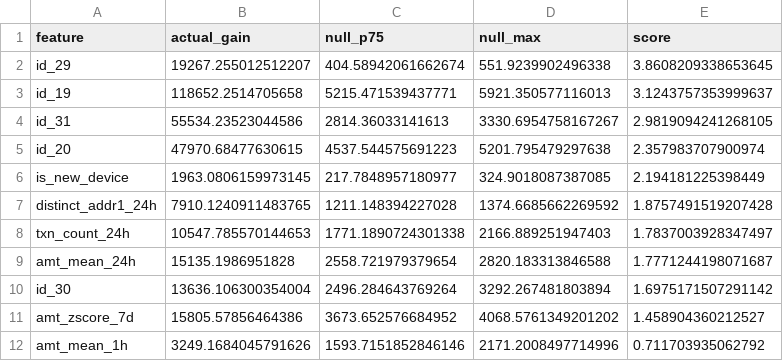
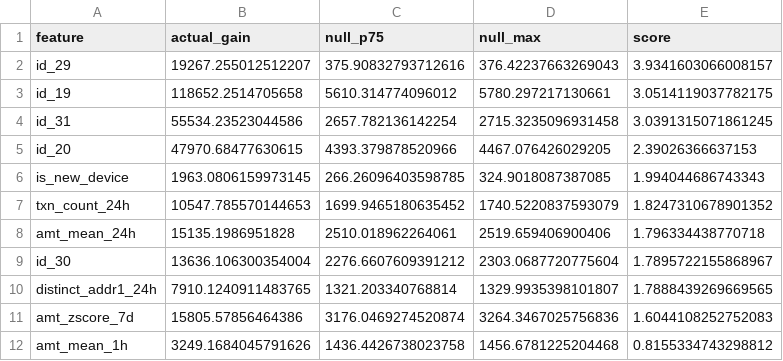
Before and after one commit to dhlim5487/FDS-FraudDetectionSystem, a CSV file: analysis/out/null_importance.csv, drawn as a sheet; only a part is shown; the diff covers the shown part only.

```diff
--- a/analysis/out/null_importance.csv
+++ b/analysis/out/null_importance.csv
@@ -1,12 +1,12 @@
 feature,actual_gain,null_p75,null_max,score
-id_29,19267.255012512207,404.58942061662674,551.9239902496338,3.8608209338653645
-id_19,118652.2514705658,5215.471539437771,5921.350577116013,3.1243757353999637
-id_31,55534.23523044586,2814.36033141613,3330.6954758167267,2.9819094241268105
-id_20,47970.68477630615,4537.544575691223,5201.795479297638,2.357983707900974
-is_new_device,1963.0806159973145,217.7848957180977,324.9018087387085,2.194181225398449
-distinct_addr1_24h,7910.1240911483765,1211.148394227028,1374.6685662269592,1.8757491519207428
-txn_count_24h,10547.785570144653,1771.1890724301338,2166.889251947403,1.7837003928347497
-amt_mean_24h,15135.1986951828,2558.721979379654,2820.183313846588,1.7771244198071687
-id_30,13636.106300354004,2496.284643769264,3292.267481803894,1.6975171507291142
-amt_zscore_7d,15805.57856464386,3673.652576684952,4068.5761349201202,1.458904360212527
-amt_mean_1h,3249.1684045791626,1593.7151852846146,2171.2008497714996,0.711703935062792
+id_29,19267.255012512207,375.90832793712616,376.42237663269043,3.9341603066008157
+id_19,118652.2514705658,5610.314774096012,5780.297217130661,3.0514119037782175
+id_31,55534.23523044586,2657.782136142254,2715.3235096931458,3.0391315071861245
+id_20,47970.68477630615,4393.379878520966,4467.076426029205,2.39026366637153
+is_new_device,1963.0806159973145,266.26096403598785,324.9018087387085,1.994044686743343
+txn_count_24h,10547.785570144653,1699.9465180635452,1740.5220837593079,1.8247310678901352
+amt_mean_24h,15135.1986951828,2510.018962264061,2519.659406900406,1.796334438770718
+id_30,13636.106300354004,2276.6607609391212,2303.0687720775604,1.7895722155868967
+distinct_addr1_24h,7910.1240911483765,1321.203340768814,1329.9935398101807,1.7888439269669565
+amt_zscore_7d,15805.57856464386,3176.0469274520874,3264.3467025756836,1.6044108252752083
+amt_mean_1h,3249.1684045791626,1436.4426738023758,1456.6781225204468,0.8155334743298812
```
Also changed, not shown: 12 edited cells elsewhere in this file, 6 other files.
